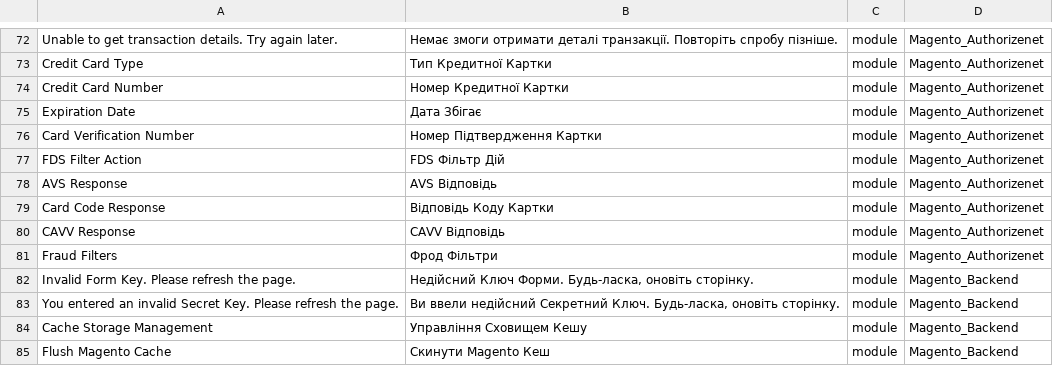
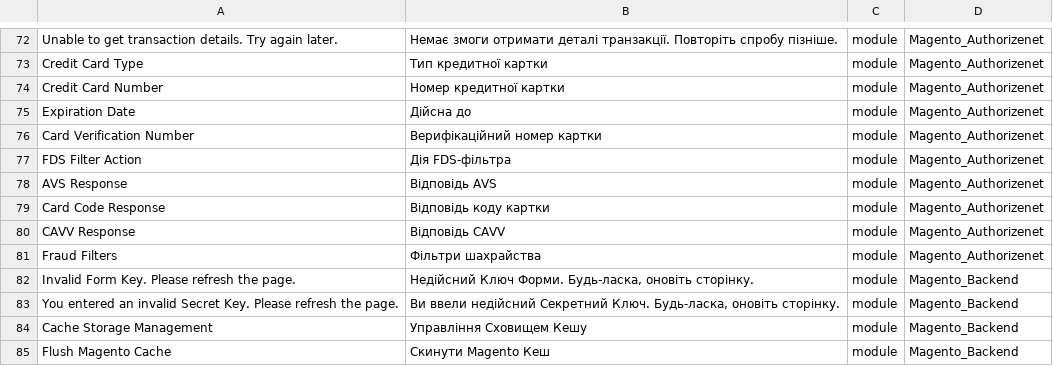
Before and after one commit to Magento2Translations/language_uk_ua, a CSV file: uk_UA.csv, drawn as a sheet; only a part is shown, gaps mark what is left out; the diff covers the shown part only; the diff names each change by its address in the sheet, - before the commit and + after, or states it on an @@ line.

```diff
--- a/uk_UA.csv
+++ b/uk_UA.csv
-B73: Тип Кредитної Картки
+B73: Тип кредитної картки
-B74: Номер Кредитної Картки
+B74: Номер кредитної картки
-B75: Дата Збігає
+B75: Дійсна до
-B76: Номер Підтвердження Картки
+B76: Верифікаційний номер картки
-B77: FDS Фільтр Дій
+B77: Дія FDS-фільтра
-B78: AVS Відповідь
+B78: Відповідь AVS
-B79: Відповідь Коду Картки
+B79: Відповідь коду картки
-B80: CAVV Відповідь
+B80: Відповідь CAVV
-B81: Фрод Фільтри
+B81: Фільтри шахрайства
```
Also changed, not shown: 16 edited cells elsewhere in this file.
